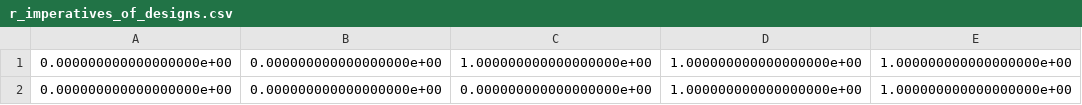
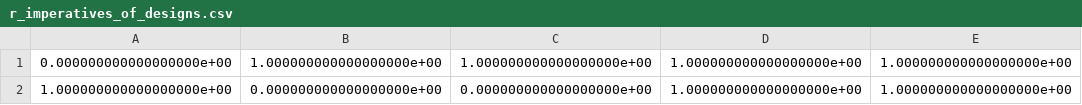
Before and after one commit to jpm0112/CLSupplyChain, a CSV file: r_imperatives_of_designs.csv, drawn as a sheet.

```diff
--- a/r_imperatives_of_designs.csv
+++ b/r_imperatives_of_designs.csv
@@ -1,2 +1,2 @@
-0.000000000000000000e+00,0.000000000000000000e+00,1.000000000000000000e+00,1.000000000000000000e+00,1.000000000000000000e+00
-0.000000000000000000e+00,0.000000000000000000e+00,0.000000000000000000e+00,1.000000000000000000e+00,1.000000000000000000e+00
+0.000000000000000000e+00,1.000000000000000000e+00,1.000000000000000000e+00,1.000000000000000000e+00,1.000000000000000000e+00
+1.000000000000000000e+00,0.000000000000000000e+00,0.000000000000000000e+00,1.000000000000000000e+00,1.000000000000000000e+00
```
Also changed, not shown: opening_cost_collection.csv, opening_cost_supplier.csv, 4 other files.
